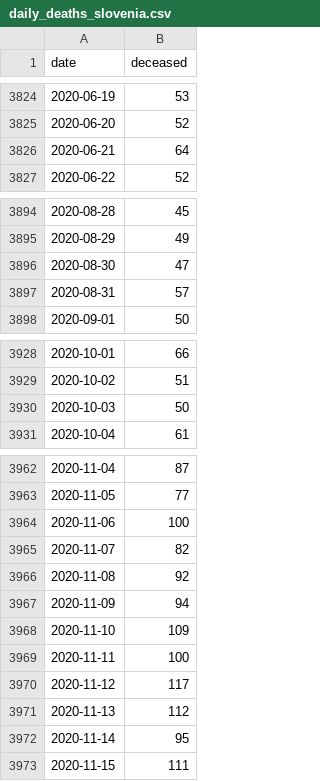
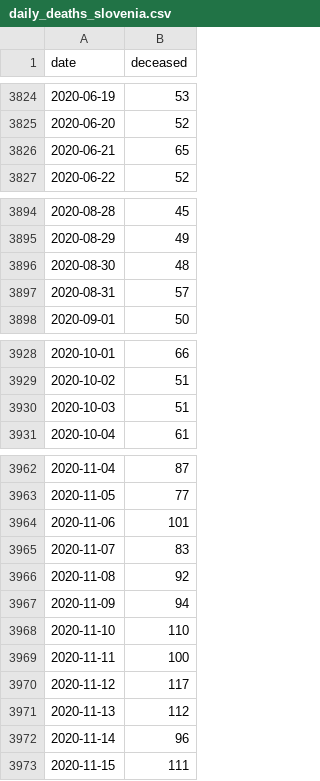
Before and after one commit to majazaloznik/covid-19_deaths, a CSV file: data/daily_deaths_slovenia.csv, drawn as a sheet; only a part is shown, gaps mark what is left out; the diff covers the shown part only.

```diff
--- a/data/daily_deaths_slovenia.csv
+++ b/data/daily_deaths_slovenia.csv
@@ -3825,3 +3825,3 @@ date,deceased
 2020-06-20,52
-2020-06-21,64
+2020-06-21,65
 2020-06-22,52
@@ -3895,3 +3895,3 @@ date,deceased
 2020-08-29,49
-2020-08-30,47
+2020-08-30,48
 2020-08-31,57
@@ -3929,3 +3929,3 @@ date,deceased
 2020-10-02,51
-2020-10-03,50
+2020-10-03,51
 2020-10-04,61
@@ -3963,7 +3963,7 @@ date,deceased
 2020-11-05,77
-2020-11-06,100
-2020-11-07,82
+2020-11-06,101
+2020-11-07,83
 2020-11-08,92
 2020-11-09,94
-2020-11-10,109
+2020-11-10,110
 2020-11-11,100
@@ -3971,3 +3971,3 @@ date,deceased
 2020-11-13,112
-2020-11-14,95
+2020-11-14,96
 2020-11-15,111
```
Also changed, not shown: 7 added rows and 10 edited cells elsewhere in this file, data/age_daily_deaths_slovenia.csv, outputs/monthly.excess.deaths.csv, 16 other files.
